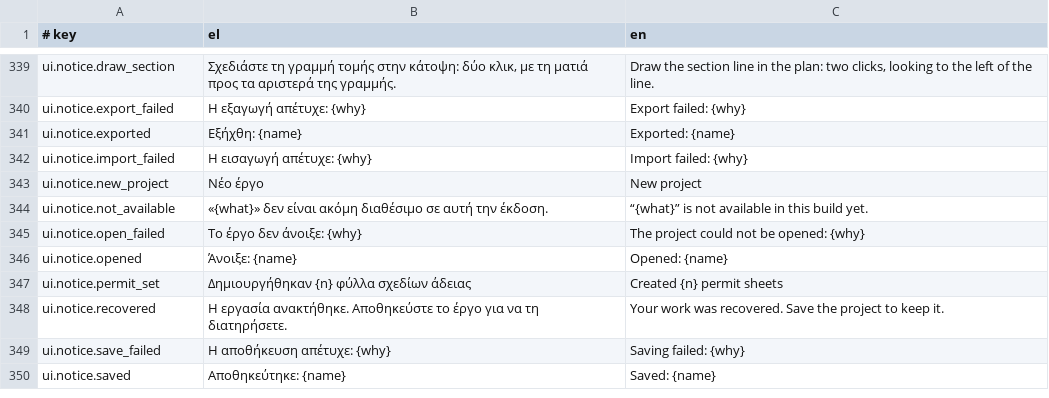
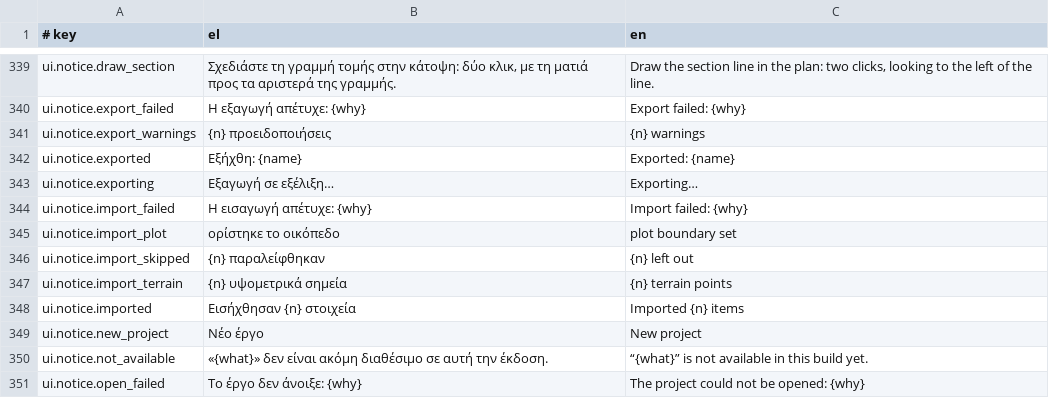
Before and after one commit to ppapadeas/kanavos, a TSV file: crates/i18n/catalogue/ui.tsv, drawn as a sheet; only a part is shown, gaps mark what is left out; the shorter side is filled out with more unchanged rows.

Commit message:
ui: switch files, exports and imports to the merged crates
- persist: save and open through kanavos-format (.kanavos container,
  atomic writes with a backup, migrations, load warnings shown in the
  notice); the creation time of an opened file is kept on save;
  recovery copies use the format's autosave, find and discard; files
  from preview builds still open
- exports: PDF of sheets (one page per sheet at its paper size, or a
  fitted page for a view), DXF, SVG and PNG of the focused view or
  sheet, IFC 4.3 and glTF of the model, CSV of tables; exports run on
  a worker thread and report when done
- imports: DXF surveys become an underlay on the active storey,
  moved from ΕΓΣΑ87 into project coordinates with the georeference
  (or a round origin near the survey when there is none), with the
  largest closed polyline as the plot and surveyed heights as terrain
  points, as one undo step; IFC files open as a new project
- fonts: the interface uses the system face found by kanavos-fonts,
  the same one the exporters draw with
- status bar: ΕΓΣΑ87 coordinates through kanavos-geo

Clean-Room: yes
Spec: specs/ui/files-and-recovery.md
Signed-off-by: Pierros Papadeas <pierros@papadeas.gr>

```diff
--- a/crates/i18n/catalogue/ui.tsv
+++ b/crates/i18n/catalogue/ui.tsv
@@ -340,4 +340,10 @@ ui.notice.draw_section	Σχεδιάστε τη γραμμή τομής στην
 ui.notice.export_failed	Η εξαγωγή απέτυχε: {why}	Export failed: {why}
+ui.notice.export_warnings	{n} προειδοποιήσεις	{n} warnings
 ui.notice.exported	Εξήχθη: {name}	Exported: {name}
+ui.notice.exporting	Εξαγωγή σε εξέλιξη…	Exporting…
 ui.notice.import_failed	Η εισαγωγή απέτυχε: {why}	Import failed: {why}
+ui.notice.import_plot	ορίστηκε το οικόπεδο	plot boundary set
+ui.notice.import_skipped	{n} παραλείφθηκαν	{n} left out
+ui.notice.import_terrain	{n} υψομετρικά σημεία	{n} terrain points
+ui.notice.imported	Εισήχθησαν {n} στοιχεία	Imported {n} items
 ui.notice.new_project	Νέο έργο	New project
```
Also changed, not shown: 8 other files.
